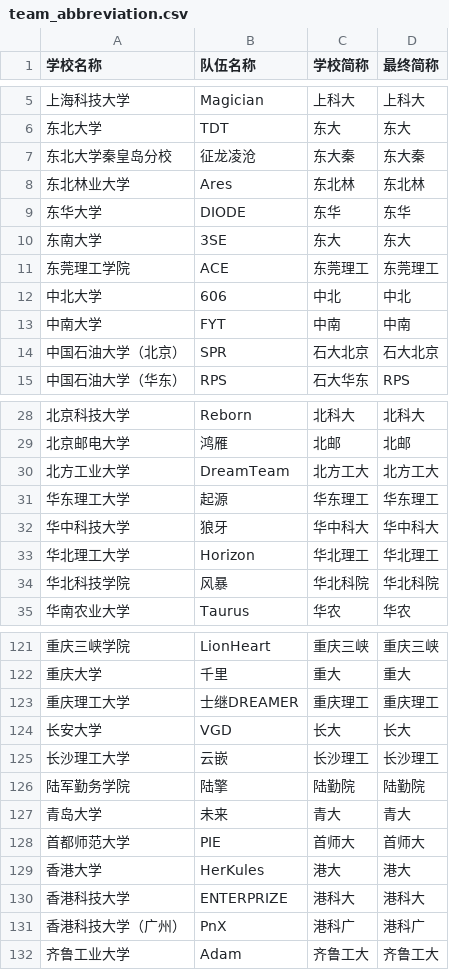
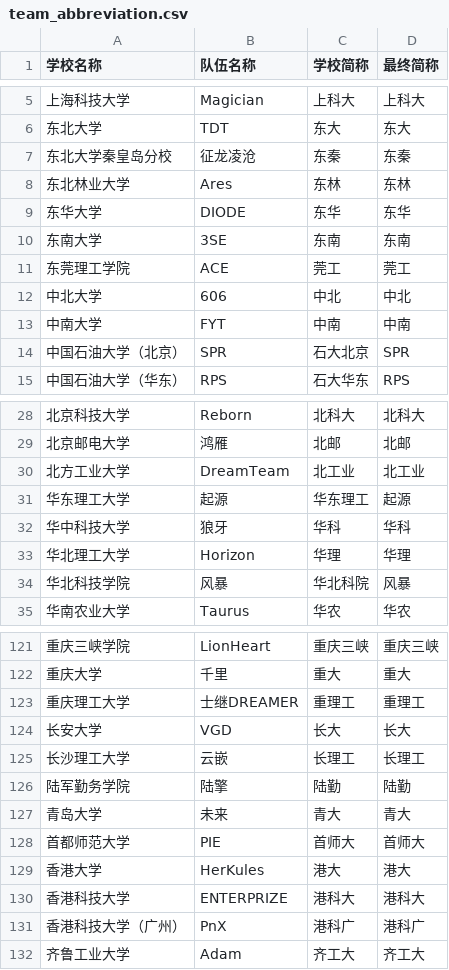
Before and after one commit to scutrobotlab/rm-schedule, a CSV file: internal/static/team_abbreviation.csv, drawn as a sheet; only a part is shown, gaps mark what is left out; the diff covers the shown part only.

```diff
--- a/internal/static/team_abbreviation.csv
+++ b/internal/static/team_abbreviation.csv
@@ -6,10 +6,10 @@
 东北大学,TDT,东大,东大
-东北大学秦皇岛分校,征龙凌沧,东大秦,东大秦
-东北林业大学,Ares,东北林,东北林
+东北大学秦皇岛分校,征龙凌沧,东秦,东秦
+东北林业大学,Ares,东林,东林
 东华大学,DIODE,东华,东华
-东南大学,3SE,东大,东大
-东莞理工学院,ACE,东莞理工,东莞理工
+东南大学,3SE,东南,东南
+东莞理工学院,ACE,莞工,莞工
 中北大学,606,中北,中北
 中南大学,FYT,中南,中南
-中国石油大学（北京）,SPR,石大北京,石大北京
+中国石油大学（北京）,SPR,石大北京,SPR
 中国石油大学（华东）,RPS,石大华东,RPS
@@ -29,7 +29,7 @@
 北京邮电大学,鸿雁,北邮,北邮
-北方工业大学,DreamTeam,北方工大,北方工大
-华东理工大学,起源,华东理工,华东理工
-华中科技大学,狼牙,华中科大,华中科大
-华北理工大学,Horizon,华北理工,华北理工
-华北科技学院,风暴,华北科院,华北科院
+北方工业大学,DreamTeam,北工业,北工业
+华东理工大学,起源,华东理工,起源
+华中科技大学,狼牙,华科,华科
+华北理工大学,Horizon,华理,华理
+华北科技学院,风暴,华北科院,风暴
 华南农业大学,Taurus,华农,华农
@@ -122,6 +122,6 @@
 重庆大学,千里,重大,重大
-重庆理工大学,士继DREAMER,重庆理工,重庆理工
+重庆理工大学,士继DREAMER,重理工,重理工
 长安大学,VGD,长大,长大
-长沙理工大学,云嵌,长沙理工,长沙理工
-陆军勤务学院,陆擎,陆勤院,陆勤院
+长沙理工大学,云嵌,长理工,长理工
+陆军勤务学院,陆擎,陆勤,陆勤
 青岛大学,未来,青大,青大
@@ -131,2 +131,2 @@
 香港科技大学（广州）,PnX,港科广,港科广
-齐鲁工业大学,Adam,齐鲁工大,齐鲁工大
+齐鲁工业大学,Adam,齐工大,齐工大
```
Also changed, not shown: 48 edited cells elsewhere in this file.
